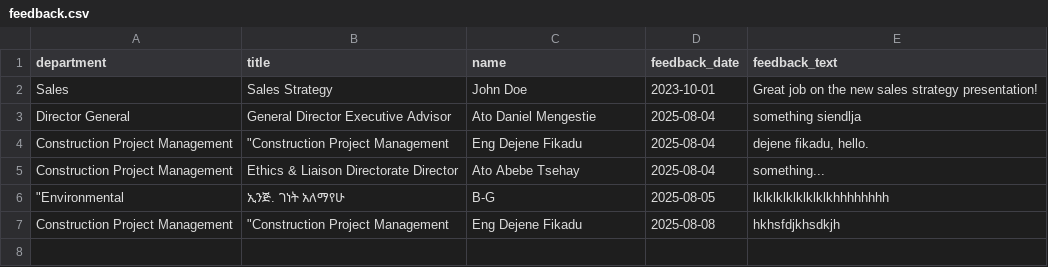
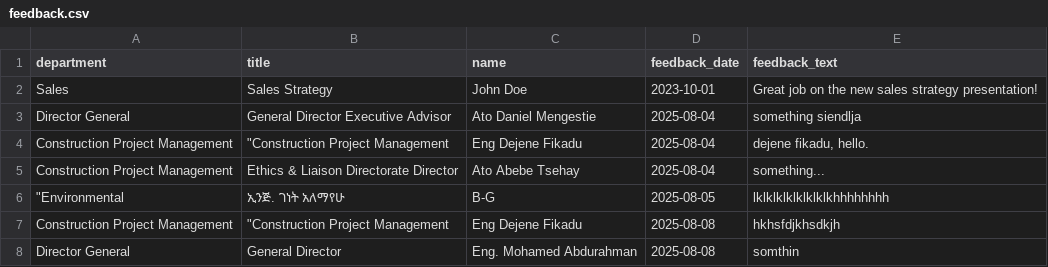
Before and after one commit to hippiehabesha/ERA-wayfinding, a CSV file: public/data/feedback.csv, drawn as a sheet.

```diff
--- a/public/data/feedback.csv
+++ b/public/data/feedback.csv
@@ -7 +7,2 @@ Sales, Sales Strategy, John Doe, 2023-10-01, "Great job on the new sales strateg
 "Construction Project Management","""Construction Project Management","Eng Dejene Fikadu","2025-08-08","hkhsfdjkhsdkjh"
+"Director General","General Director","Eng. Mohamed Abdurahman","2025-08-08","somthin "
```
Also changed, not shown: 5 other files.
